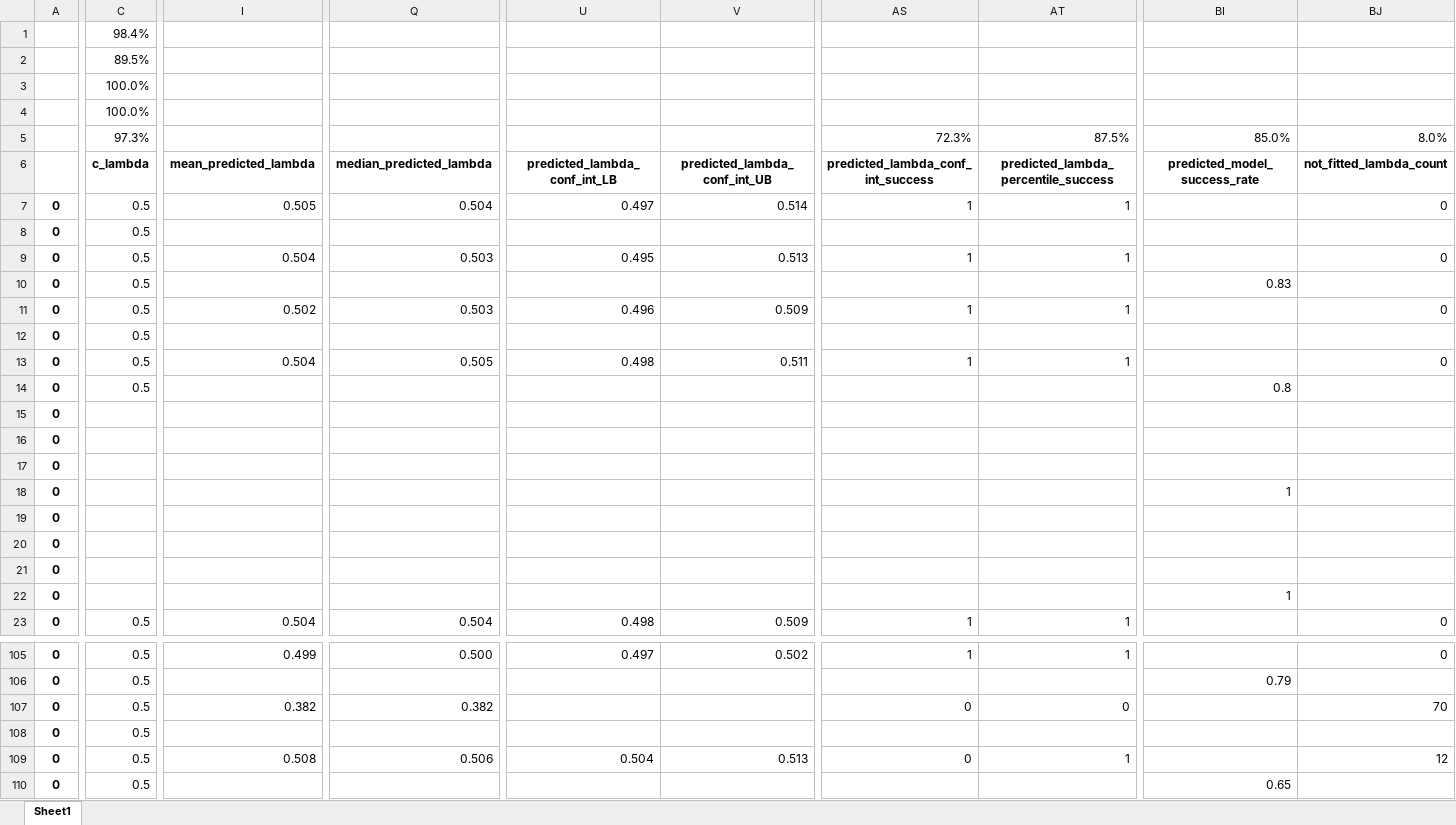
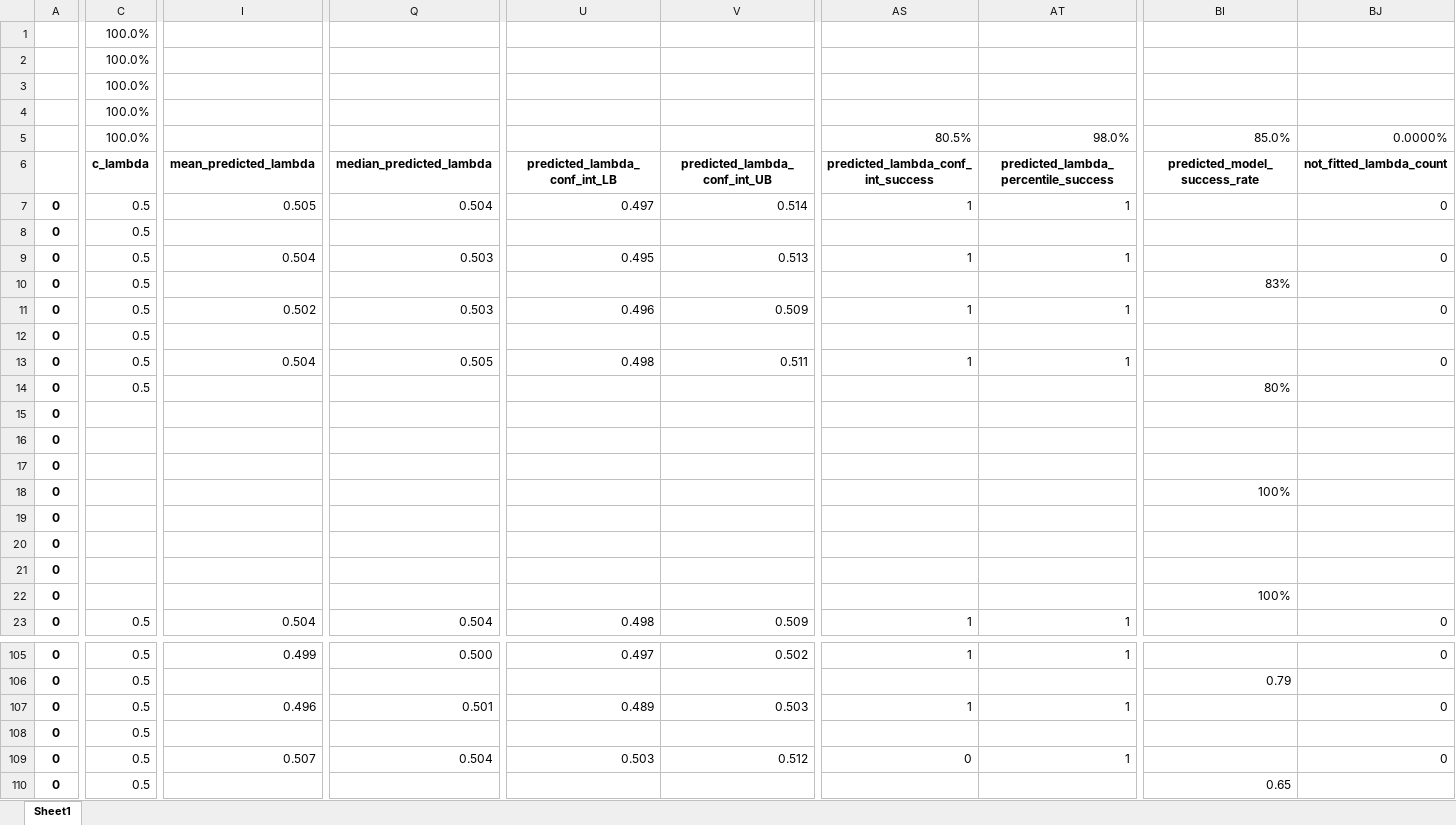
Before and after one commit to tomaskourim/amistat2019, an Excel workbook: results/fitting_evaluation_interval_size_0.05_K100_N100_Nelder-Mead.xlsx, sheet Sheet1, drawn as a sheet; only a part is shown, gaps mark what is left out; values as stored, in another font and other column widths than the file's, no borders; removed rows and columns are numbered as before the commit, all else as after; rows hold the shown columns only; the diff covers the shown part only; the diff names each change by its address in the sheet, - before the commit and + after, or states it on an @@ line.

```diff
--- a/results/fitting_evaluation_interval_size_0.05_K100_N100_Nelder-Mead.xlsx (sheet Sheet1)
+++ b/results/fitting_evaluation_interval_size_0.05_K100_N100_Nelder-Mead.xlsx (sheet Sheet1)
-C1: 98.4%
+C1: 100.0%
-C2: 89.5%
+C2: 100.0%
-row 5:  | 97.3% |  |  |  |  | 72.3% | 87.5% | 85.0% | 8.0%
+row 5:  | 100.0% |  |  |  |  | 80.5% | 98.0% | 85.0% | 0.0000%
-BI10: 0.83
+BI10: 83%
-BI14: 0.8
+BI14: 80%
-BI18: 1
+BI18: 100%
-BI22: 1
+BI22: 100%
-I107: 0.382
+I107: 0.496
-Q107: 0.382
+Q107: 0.501
-U107: (empty)
+U107: 0.489
-V107: (empty)
+V107: 0.503
-AS107: 0
+AS107: 1
-AT107: 0
+AT107: 1
-BJ107: 70
+BJ107: 0
-I109: 0.508
+I109: 0.507
-Q109: 0.506
+Q109: 0.504
-U109: 0.504
+U109: 0.503
-V109: 0.513
+V109: 0.512
-BJ109: 12
+BJ109: 0
```
Also changed, not shown: 540 edited cells elsewhere in this sheet, results/fitting_evaluation_interval_size_0.1_K100_N100_Nelder-Mead.xlsx, results/fitting_evaluation_interval_size_0.1_K5_N100_Nelder-Mead.xlsx, 4 other files.
